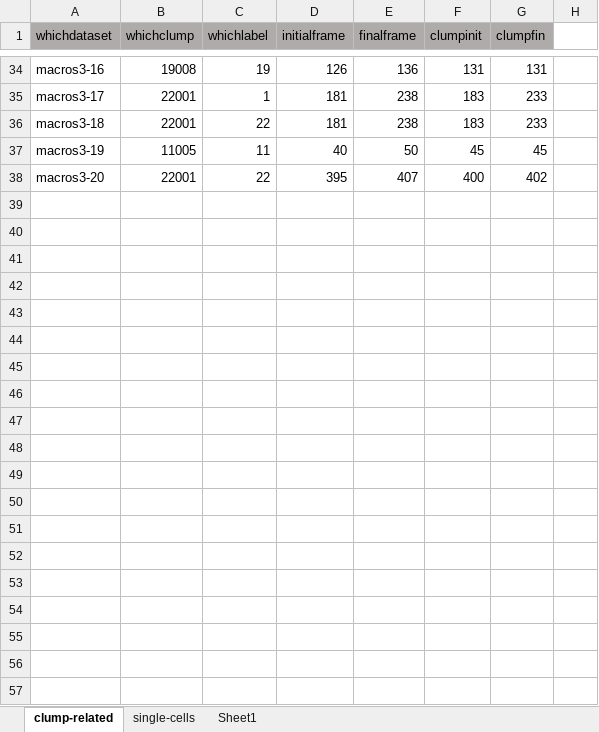
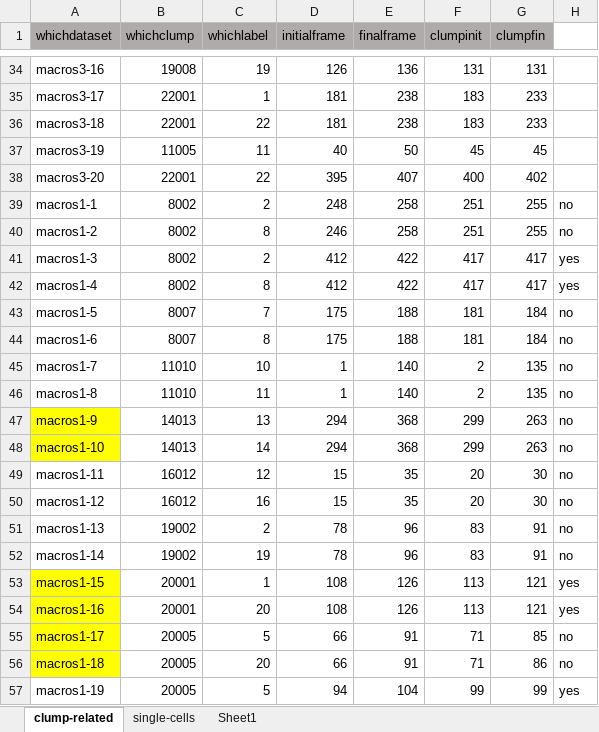
Before and after one commit to alonsoJASL/macrosight, an Excel workbook: macros123.xlsx, sheet clump-related, drawn as a sheet; only a part is shown, gaps mark what is left out; values as stored, in another font and other column widths than the file's, no borders; conditional formats not drawn; the diff covers the shown part only; the diff names each change by its address in the sheet, - before the commit and + after, or states it on an @@ line.

Commit message:
various: macrossingles123, initscript, reviewdatasets

```diff
--- a/macros123.xlsx (sheet clump-related)
+++ b/macros123.xlsx (sheet clump-related)
+row 39: macros1-1 | 8002 | 2 | 248 | 258 | 251 | 255 | no
+row 40: macros1-2 | 8002 | 8 | 246 | 258 | 251 | 255 | no
+row 41: macros1-3 | 8002 | 2 | 412 | 422 | 417 | 417 | yes
+row 42: macros1-4 | 8002 | 8 | 412 | 422 | 417 | 417 | yes
+row 43: macros1-5 | 8007 | 7 | 175 | 188 | 181 | 184 | no
+row 44: macros1-6 | 8007 | 8 | 175 | 188 | 181 | 184 | no
+row 45: macros1-7 | 11010 | 10 | 1 | 140 | 2 | 135 | no
+row 46: macros1-8 | 11010 | 11 | 1 | 140 | 2 | 135 | no
+row 47: macros1-9 | 14013 | 13 | 294 | 368 | 299 | 263 | no
+row 48: macros1-10 | 14013 | 14 | 294 | 368 | 299 | 263 | no
+row 49: macros1-11 | 16012 | 12 | 15 | 35 | 20 | 30 | no
+row 50: macros1-12 | 16012 | 16 | 15 | 35 | 20 | 30 | no
+row 51: macros1-13 | 19002 | 2 | 78 | 96 | 83 | 91 | no
+row 52: macros1-14 | 19002 | 19 | 78 | 96 | 83 | 91 | no
+row 53: macros1-15 | 20001 | 1 | 108 | 126 | 113 | 121 | yes
+row 54: macros1-16 | 20001 | 20 | 108 | 126 | 113 | 121 | yes
+row 55: macros1-17 | 20005 | 5 | 66 | 91 | 71 | 85 | no
+row 56: macros1-18 | 20005 | 20 | 66 | 91 | 71 | 86 | no
+row 57: macros1-19 | 20005 | 5 | 94 | 104 | 99 | 99 | yes
```
Also changed, not shown: 23 added rows elsewhere in this sheet, 2 other files.
